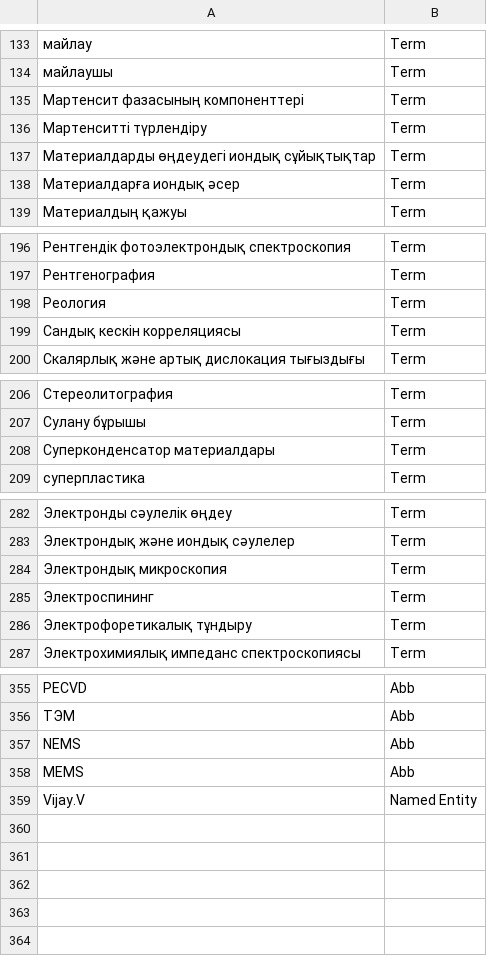
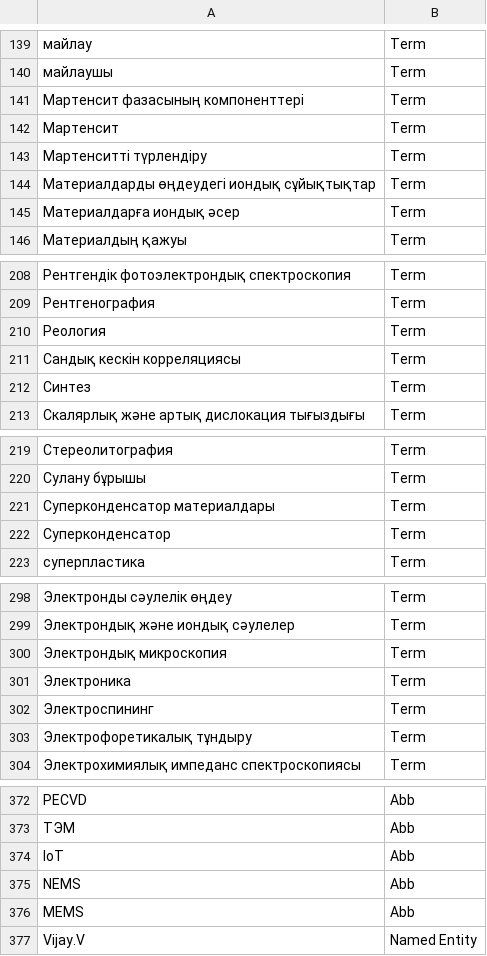
Before and after one commit to term-extraction-project/Matcha, a CSV file: kaz/material_sci/annotated/annotations/unique_annotation_lists/material_sci_kaz_terms.csv, drawn as a sheet; only a part is shown, gaps mark what is left out; the diff covers the shown part only; the diff names each change by its address in the sheet, - before the commit and + after, or states it on an @@ line.

Commit message:
Update material_sci_kaz_terms.csv

```diff
--- a/kaz/material_sci/annotated/annotations/unique_annotation_lists/material_sci_kaz_terms.csv
+++ b/kaz/material_sci/annotated/annotations/unique_annotation_lists/material_sci_kaz_terms.csv
+row 142: Мартенсит | Term
+row 212: Синтез | Term
+row 222: Суперконденсатор | Term
+row 301: Электроника | Term
+row 374: IoT | Abb
```
Also changed, not shown: 13 added rows elsewhere in this file.
